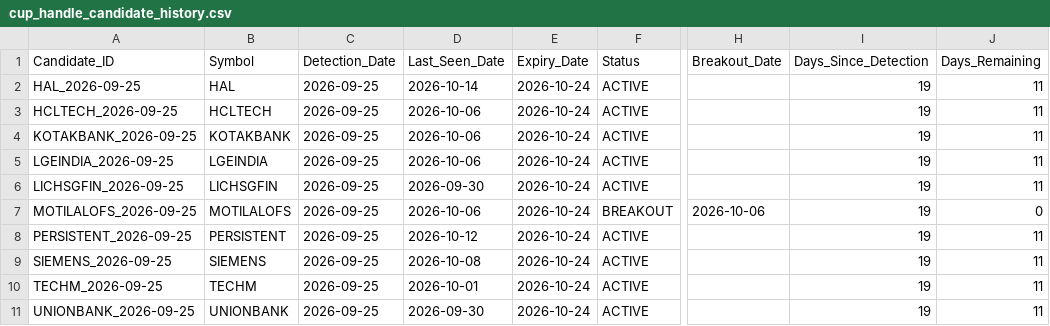
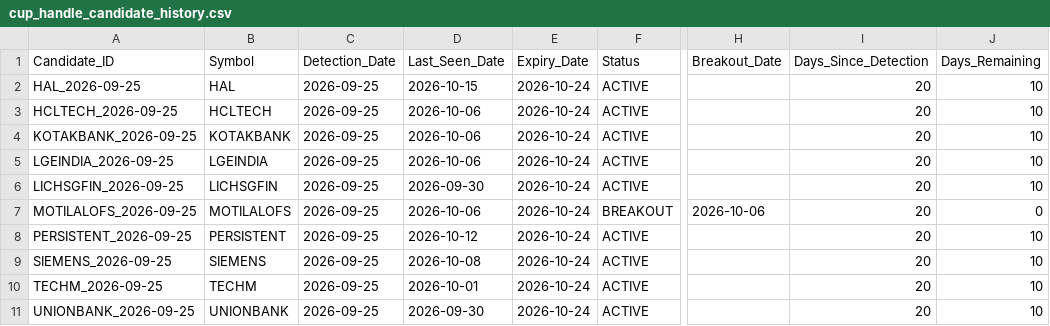
Before and after one commit to Sunjay66/aurora-nifty-cup-handle-scanner, a CSV file: data/cup_handle_candidate_history.csv, drawn as a sheet; only a part is shown, gaps mark what is left out; the diff names each change by its address in the sheet, - before the commit and + after, or states it on an @@ line.

```diff
--- a/data/cup_handle_candidate_history.csv
+++ b/data/cup_handle_candidate_history.csv
-D2 (Last_Seen_Date): 2026-10-14
+D2 (Last_Seen_Date): 2026-10-15
-I2:I11 (Days_Since_Detection): 19
+I2:I11 (Days_Since_Detection): 20
-J2:J6 (Days_Remaining): 11
+J2:J6 (Days_Remaining): 10
-J8:J11 (Days_Remaining): 11
+J8:J11 (Days_Remaining): 10
```
Also changed, not shown: 1 other file.
